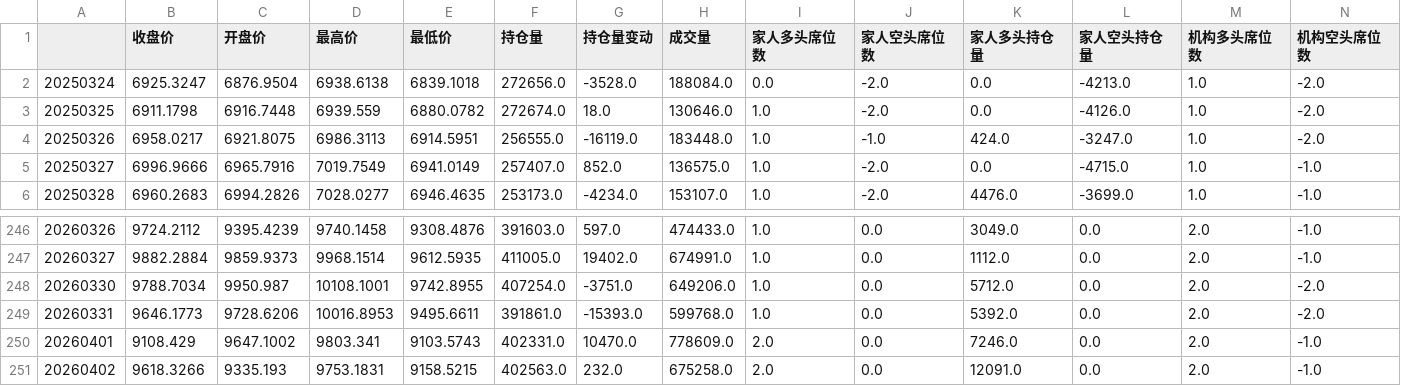
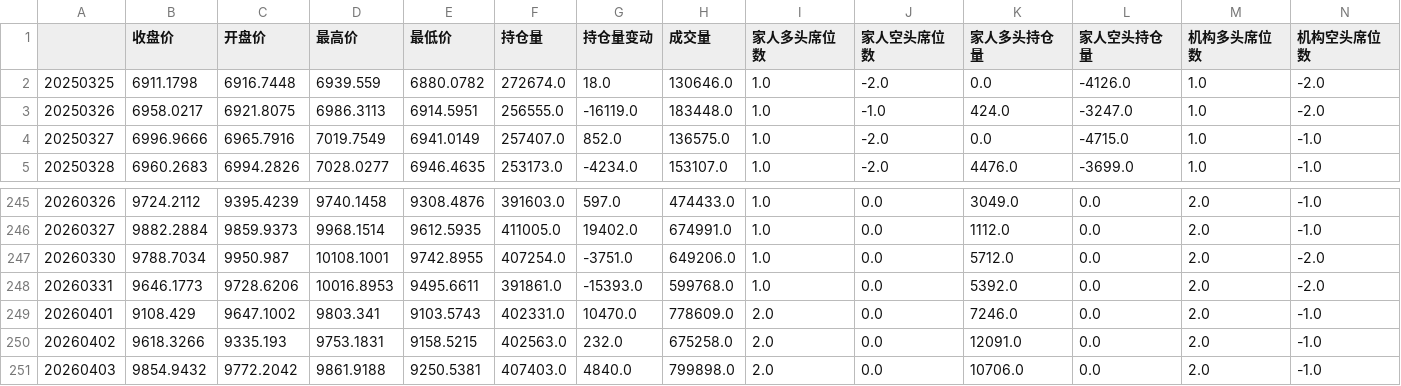
Before and after one commit to liuhengcnb/futures-charts, a CSV file: data/工业品-能化 对二甲苯PX 行情图表数据.csv, drawn as a sheet; only a part is shown, gaps mark what is left out; removed rows and columns are numbered as before the commit, all else as after; rows hold the shown columns only; the diff names each change by its address in the sheet, - before the commit and + after, or states it on an @@ line.

```diff
--- a/data/工业品-能化 对二甲苯PX 行情图表数据.csv
+++ b/data/工业品-能化 对二甲苯PX 行情图表数据.csv
-row 2: 20250324 | 6925.3247 | 6876.9504 | 6938.6138 | 6839.1018 | 272656.0 | -3528.0 | 188084.0 | 0.0 | -2.0 | 0.0 | -4213.0 | 1.0 | -2.0
+row 251: 20260403 | 9854.9432 | 9772.2042 | 9861.9188 | 9250.5381 | 407403.0 | 4840.0 | 799898.0 | 2.0 | 0.0 | 10706.0 | 0.0 | 2.0 | -1.0
```
Also changed, not shown: data/农产品-油脂油料 豆二B 行情图表数据.csv, data/农产品-软商品 鸡蛋JD 行情图表数据.csv, 57 other files.
